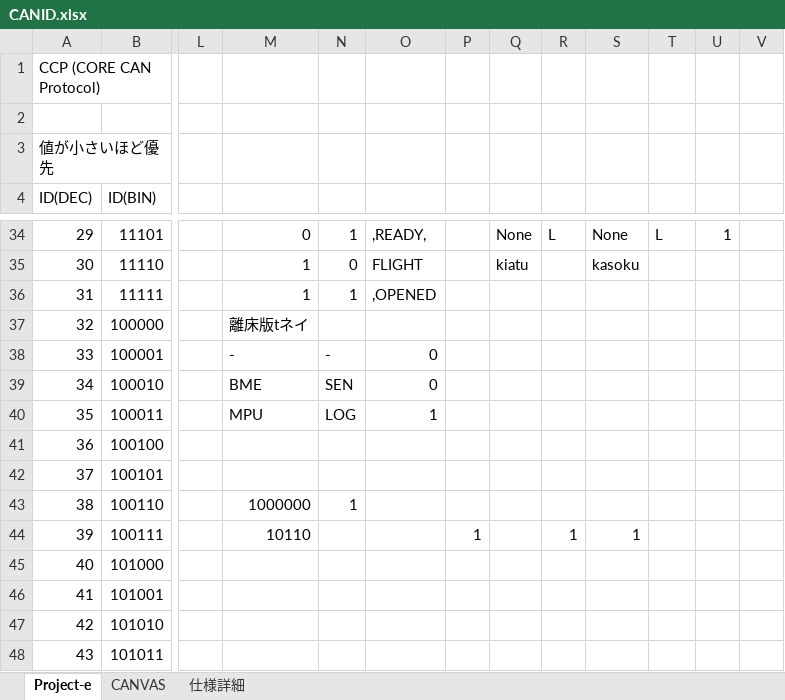
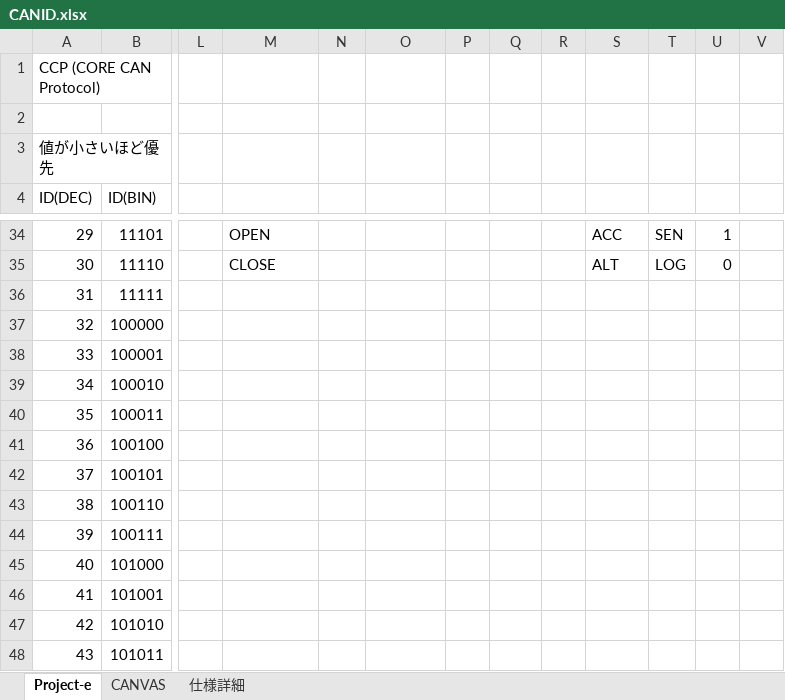
Before and after one commit to core-rocket/CCP, an Excel workbook: CANID.xlsx, sheet Project-e, drawn as a sheet; only a part is shown, gaps mark what is left out; values as stored, in another font and other column widths than the file's, no borders; the diff covers the shown part only; the diff names each change by its address in the sheet, - before the commit and + after, or states it on an @@ line.

```diff
--- a/CANID.xlsx (sheet Project-e)
+++ b/CANID.xlsx (sheet Project-e)
-M34: 0
+M34: OPEN
-N34: 1
+N34: (empty)
-O34: ,READY,
+O34: (empty)
-Q34: None
+Q34: (empty)
-R34: L
+R34: (empty)
-S34: None
+S34: ACC
-T34: L
+T34: SEN
-M35: 1
+M35: CLOSE
-N35: 0
+N35: (empty)
-O35: FLIGHT
+O35: (empty)
-Q35: kiatu
+Q35: (empty)
-S35: kasoku
+S35: ALT
-T35: (empty)
+T35: LOG
-U35: (empty)
+U35: 0
-M36: 1
+M36: (empty)
-N36: 1
+N36: (empty)
-O36: ,OPENED
+O36: (empty)
-M37: 離床版tネイ
+M37: (empty)
-M38: -
+M38: (empty)
-N38: -
+N38: (empty)
-O38:O39: 0
+O38:O39: (empty)
-M39: BME
+M39: (empty)
-N39: SEN
+N39: (empty)
-M40: MPU
+M40: (empty)
-N40: LOG
+N40: (empty)
-O40: 1
+O40: (empty)
-M43: 1000000
+M43: (empty)
-N43: 1
+N43: (empty)
-M44: 10110
+M44: (empty)
-P44: 1
+P44: (empty)
-R44: 1
+R44: (empty)
-S44: 1
+S44: (empty)
```
Also changed, not shown: 1 added row, 1 removed row and 60 edited cells elsewhere in this sheet, 1 other file.
